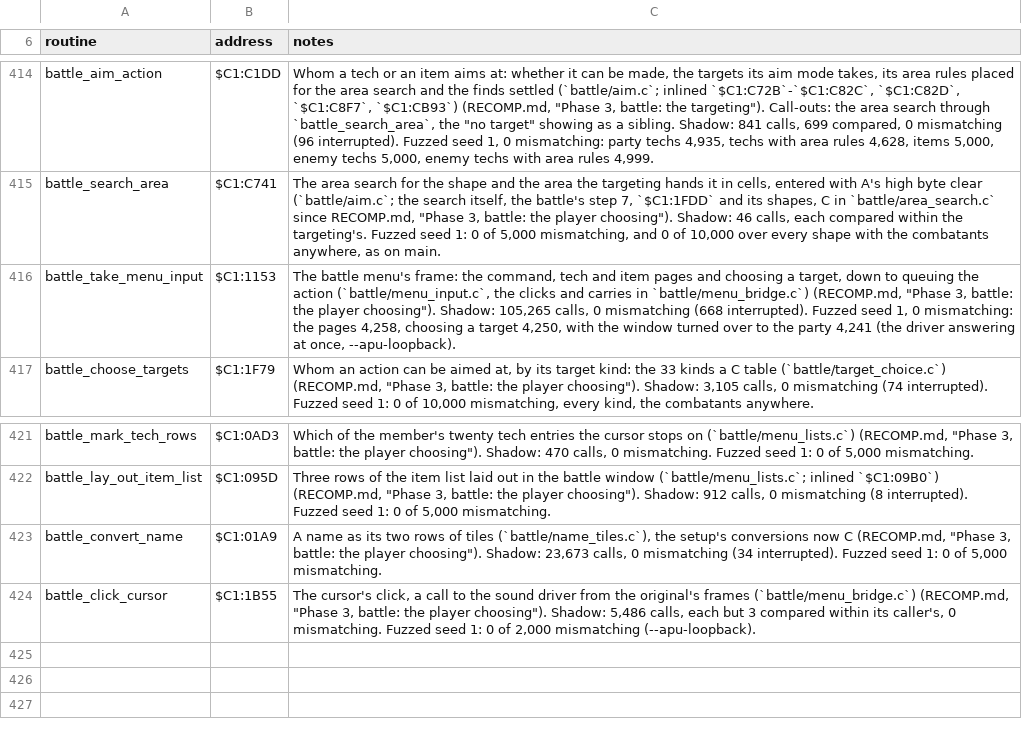
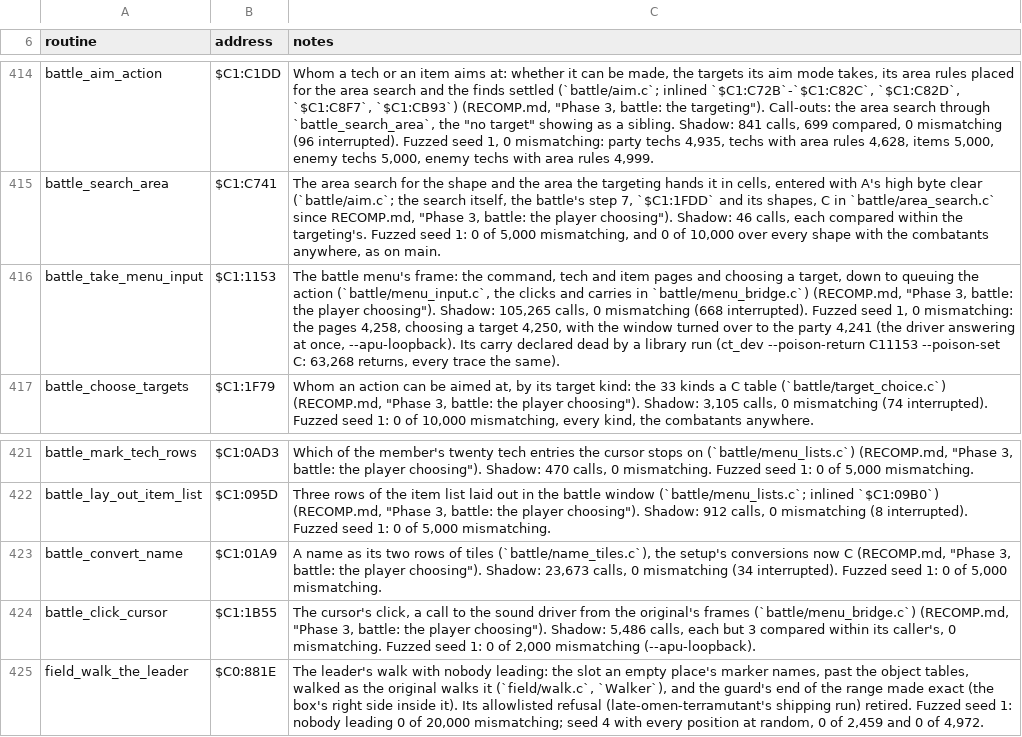
Before and after one commit to zdiemer/chrono-trigger-reimplemented, a TSV file: docs/ports.tsv, drawn as a sheet; only a part is shown, gaps mark what is left out; the diff names each change by its address in the sheet, - before the commit and + after, or states it on an @@ line.

Commit message:
Battle choosing: the review's three findings, and the walk with nobody leading
The menu's click takes only which move clicked; the bridge works out the
choosing's call site and the kind from the state. The menu frame's carry
derivation is gone: its carry is declared dead by a library run that
inverts it at every return (ct_dev --poison-return, a new dc-evidence form
tools/dontcare_check.py and tools/dc_evidence.py check). The field walk
walks the slot an empty leader's place names, as the original does, and its
allowlisted refusal is retired. The page kept while the party is shown is a
named encoding (window.h).

```diff
--- a/docs/ports.tsv
+++ b/docs/ports.tsv
-C416 (notes): …once, --apu-loopback).
+C416 (notes): …once, --apu-loopback). Its carry declared dead by a library run (ct_dev --poison-return C11153 --poison-set C: 63,268 returns, every trace the same).
+row 425: field_walk_the_leader | $C0:881E | The leader's walk with nobody leading: the slot an empty place's marker names, past the object tables, walked as the original walks it (`field/walk.c`, `Walker`), and the guard's end of the range made exact (the box's right side inside it). Its allowlisted refusal (late-omen-terramutant's shipping run) retired. Fuzzed seed 1: nobody leading 0 of 20,000 mismatching; seed 4 with every position at random, 0 of 2,459 and 0 of 4,972.
```
Also changed, not shown: 30 other files.
